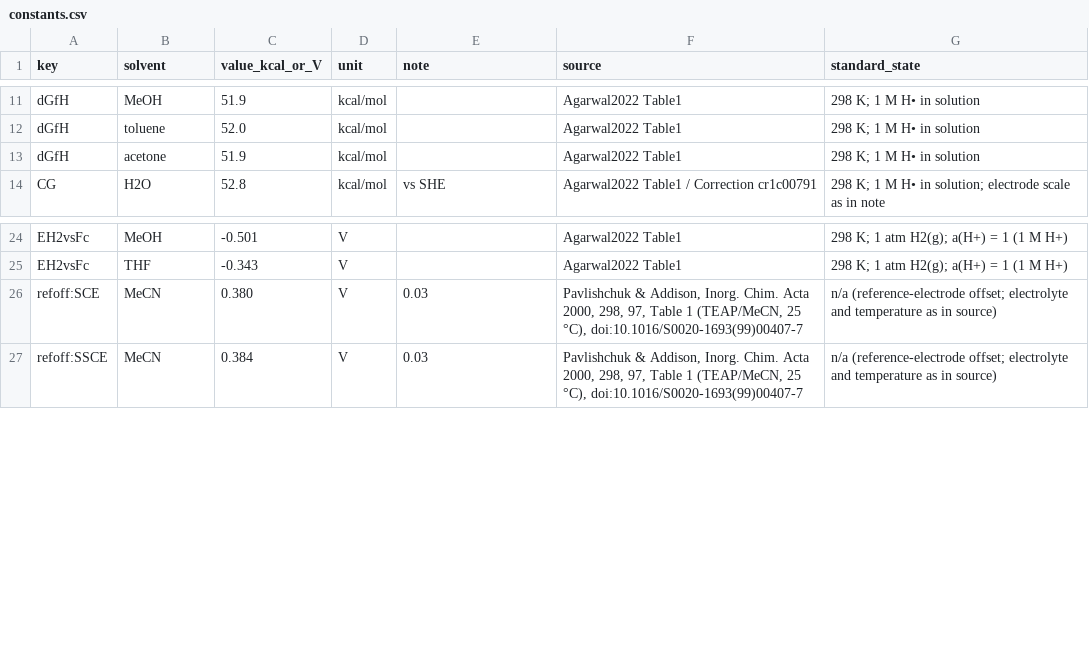
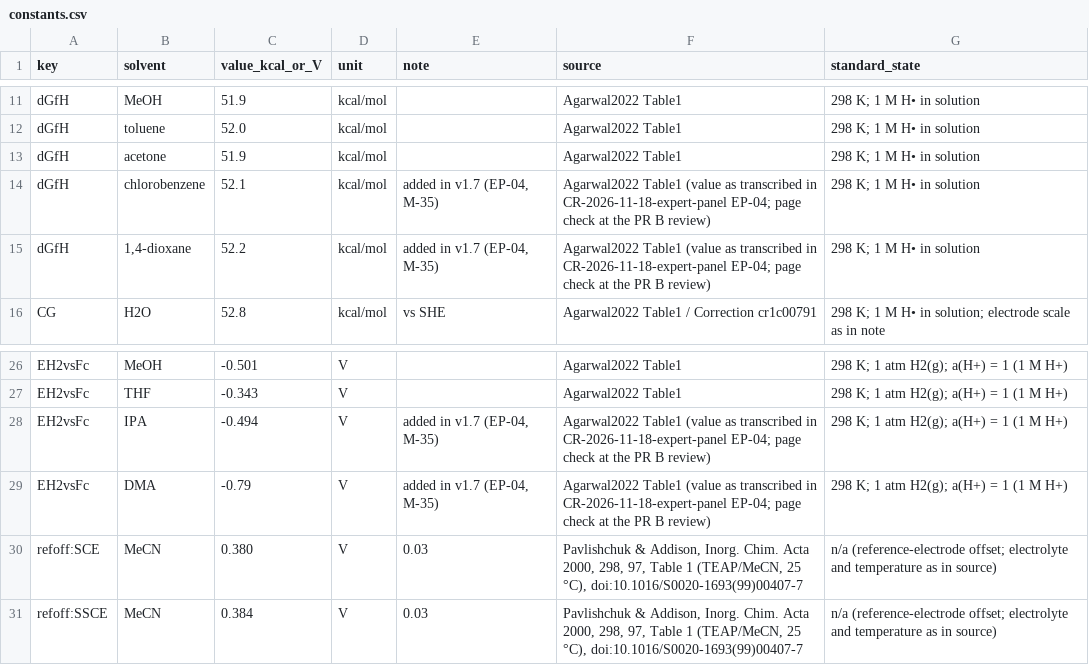
Before and after one commit to carsten-streb/pcetbase, a CSV file: data/constants.csv, drawn as a sheet; only a part is shown, gaps mark what is left out.

```diff
--- a/data/constants.csv
+++ b/data/constants.csv
@@ -13,2 +13,4 @@ dGfH,toluene,52.0,kcal/mol,,Agarwal2022 Table1,298 K; 1 M H• in solution
 dGfH,acetone,51.9,kcal/mol,,Agarwal2022 Table1,298 K; 1 M H• in solution
+dGfH,chlorobenzene,52.1,kcal/mol,"added in v1.7 (EP-04, M-35)",Agarwal2022 Table1 (value as transcribed in CR-2026-11-18-expert-panel EP-04; page check at the PR B review),298 K; 1 M H• in solution
+dGfH,"1,4-dioxane",52.2,kcal/mol,"added in v1.7 (EP-04, M-35)",Agarwal2022 Table1 (value as transcribed in CR-2026-11-18-expert-panel EP-04; page check at the PR B review),298 K; 1 M H• in solution
 CG,H2O,52.8,kcal/mol,vs SHE,Agarwal2022 Table1 / Correction cr1c00791,298 K; 1 M H• in solution; electrode scale as in note
@@ -25,2 +27,4 @@ EH2vsFc,MeOH,-0.501,V,,Agarwal2022 Table1,298 K; 1 atm H2(g); a(H+) = 1 (1 M H+)
 EH2vsFc,THF,-0.343,V,,Agarwal2022 Table1,298 K; 1 atm H2(g); a(H+) = 1 (1 M H+)
+EH2vsFc,IPA,-0.494,V,"added in v1.7 (EP-04, M-35)",Agarwal2022 Table1 (value as transcribed in CR-2026-11-18-expert-panel EP-04; page check at the PR B review),298 K; 1 atm H2(g); a(H+) = 1 (1 M H+)
+EH2vsFc,DMA,-0.79,V,"added in v1.7 (EP-04, M-35)",Agarwal2022 Table1 (value as transcribed in CR-2026-11-18-expert-panel EP-04; page check at the PR B review),298 K; 1 atm H2(g); a(H+) = 1 (1 M H+)
 refoff:SCE,MeCN,0.380,V,0.03,"Pavlishchuk & Addison, Inorg. Chim. Acta 2000, 298, 97, Table 1 (TEAP/MeCN, 25 °C), doi:10.1016/S0020-1693(99)00407-7",n/a (reference-electrode offset; electrolyte and temperature as in source)
```
Also changed, not shown: data/couples.csv, data/data.csv, 17 other files.
